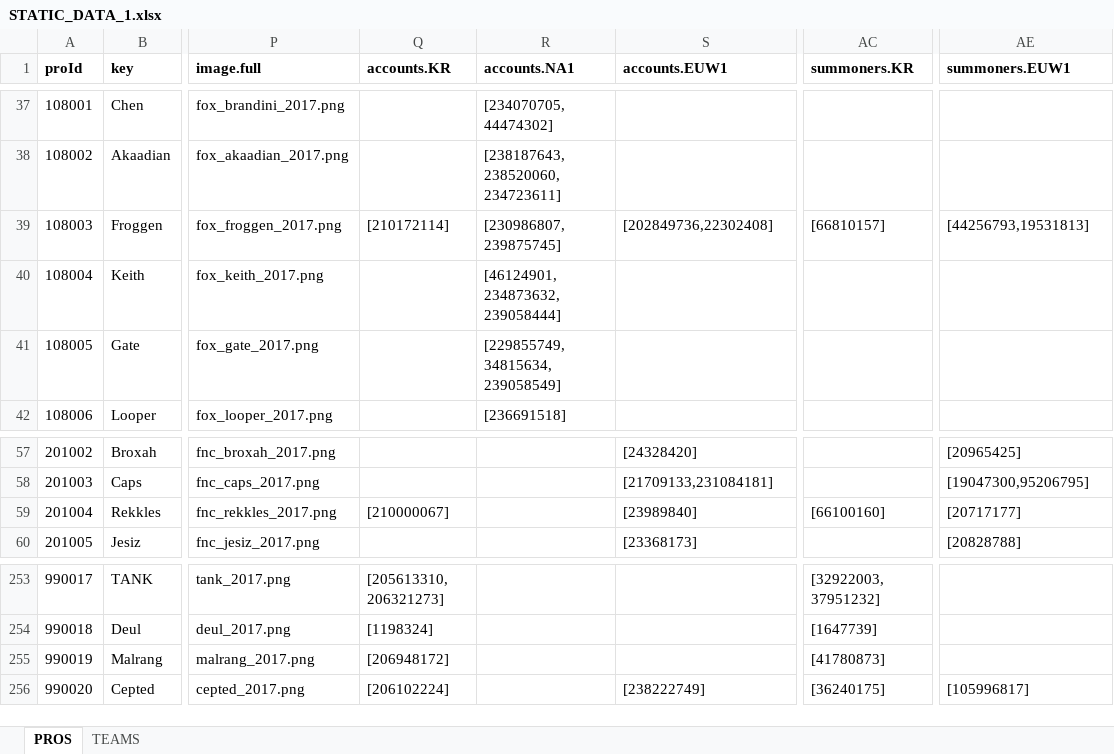
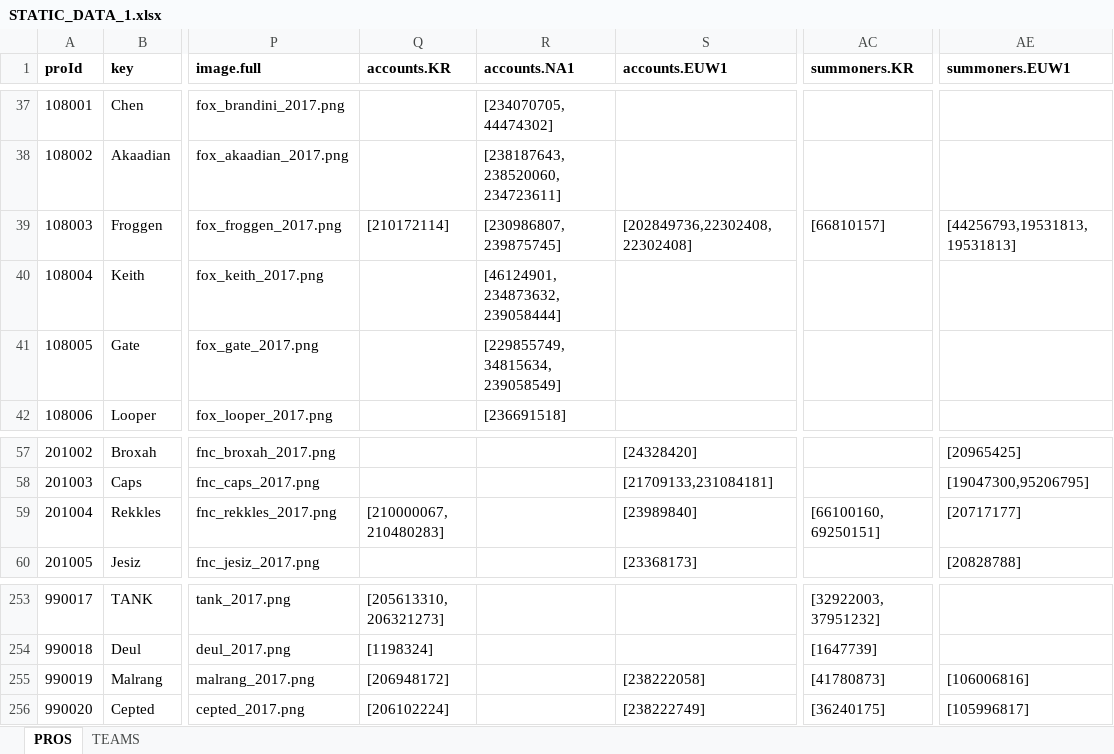
Before and after one commit to hk86/lolvvv-assets, an Excel workbook: private/STATIC_DATA_1.xlsx, sheet PROS, drawn as a sheet; only a part is shown, gaps mark what is left out; values as stored, in another font and other column widths than the file's, no borders; the diff names each change by its address in the sheet, - before the commit and + after, or states it on an @@ line.

Commit message:
new accounts added

```diff
--- a/private/STATIC_DATA_1.xlsx (sheet PROS)
+++ b/private/STATIC_DATA_1.xlsx (sheet PROS)
-S39 (accounts.EUW1): [202849736,22302408]
+S39 (accounts.EUW1): [202849736,22302408,22302408]
-AE39 (summoners.EUW1): [44256793,19531813]
+AE39 (summoners.EUW1): [44256793,19531813,19531813]
-Q59 (accounts.KR): [210000067]
+Q59 (accounts.KR): [210000067, 210480283]
-AC59 (summoners.KR): [66100160]
+AC59 (summoners.KR): [66100160, 69250151]
-S255 (accounts.EUW1): (empty)
+S255 (accounts.EUW1): [238222058]
-AE255 (summoners.EUW1): (empty)
+AE255 (summoners.EUW1): [106006816]
```
